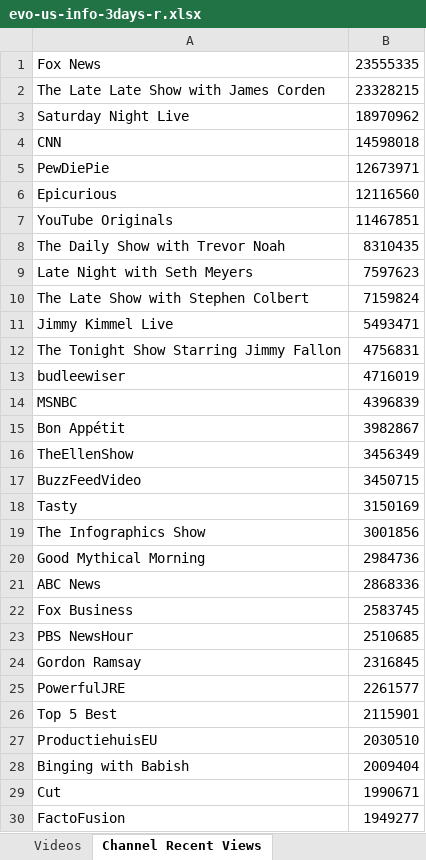
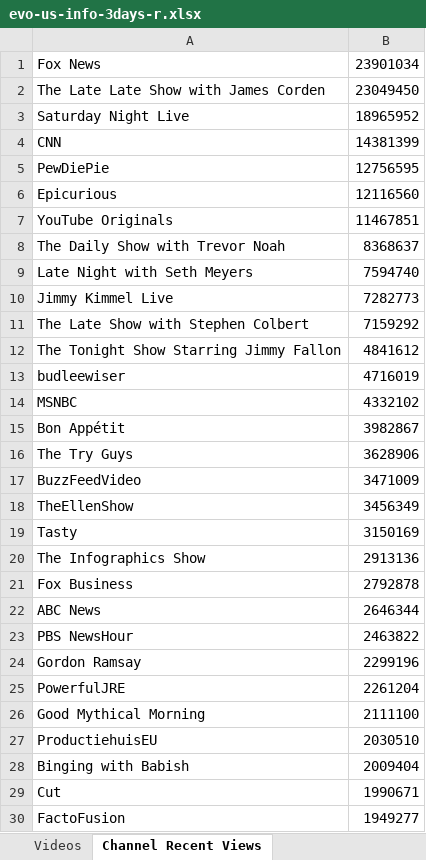
Before and after one commit to pnbt/youtube-transparency, an Excel workbook: app/assets/data/info/evo-us-info-3days-r.xlsx, sheet Channel Recent Views, drawn as a sheet; only a part is shown; values as stored, in another font and other column widths than the file's, no borders; removed rows and columns are numbered as before the commit, all else as after; the diff covers the shown part only; the diff names each change by its address in the sheet, - before the commit and + after, or states it on an @@ line.

```diff
--- a/app/assets/data/info/evo-us-info-3days-r.xlsx (sheet Channel Recent Views)
+++ b/app/assets/data/info/evo-us-info-3days-r.xlsx (sheet Channel Recent Views)
-B1: 23555335
+B1: 23901034
-B2: 23328215
+B2: 23049450
-B3: 18970962
+B3: 18965952
-B4: 14598018
+B4: 14381399
-B5: 12673971
+B5: 12756595
-B8: 8310435
+B8: 8368637
-B9: 7597623
+B9: 7594740
-row 10: The Late Show with Stephen Colbert | 7159824
-B10: 5493471
+B10: 7282773
+row 11: The Late Show with Stephen Colbert | 7159292
-B12: 4756831
+B12: 4841612
-B14: 4396839
+B14: 4332102
+row 16: The Try Guys | 3628906
+row 17: BuzzFeedVideo | 3471009
-row 17: BuzzFeedVideo | 3450715
-B20: 3001856
+B20: 2913136
-row 20: Good Mythical Morning | 2984736
-row 21: ABC News | 2868336
-B21: 2583745
+B21: 2792878
+row 22: ABC News | 2646344
-B23: 2510685
+B23: 2463822
-B24: 2316845
+B24: 2299196
-B25: 2261577
+B25: 2261204
-row 26: Top 5 Best | 2115901
+row 26: Good Mythical Morning | 2111100
```
Also changed, not shown: 423 added rows, 414 removed rows, 34 moved rows and 77 edited cells elsewhere in this sheet, sheet Videos, app/assets/data/info/evo-us-info-3days-v.xlsx, app/assets/data/info/evo-us-info-month-r.xlsx, 15 other files.
